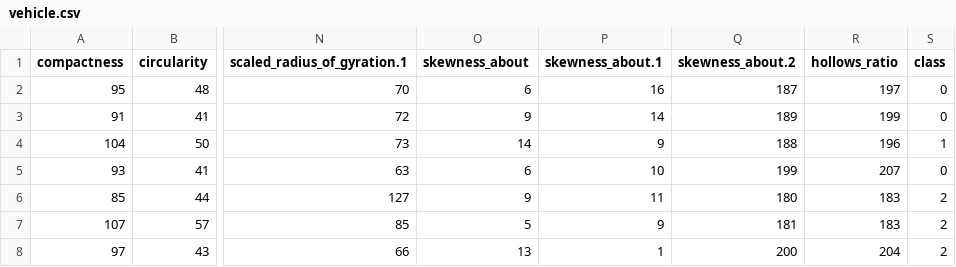
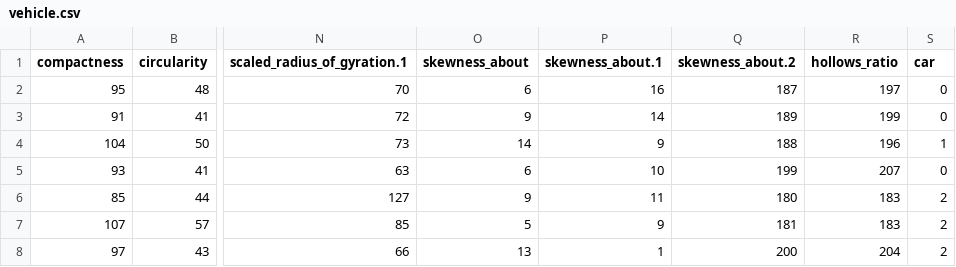
Before and after one commit to Tar-ali/NN, a CSV file: vehicle.csv, drawn as a sheet; only a part is shown, gaps mark what is left out; the diff names each change by its address in the sheet, - before the commit and + after, or states it on an @@ line.

Commit message:
Add files via upload

```diff
--- a/vehicle.csv
+++ b/vehicle.csv
-S1: class
+S1: car
```
